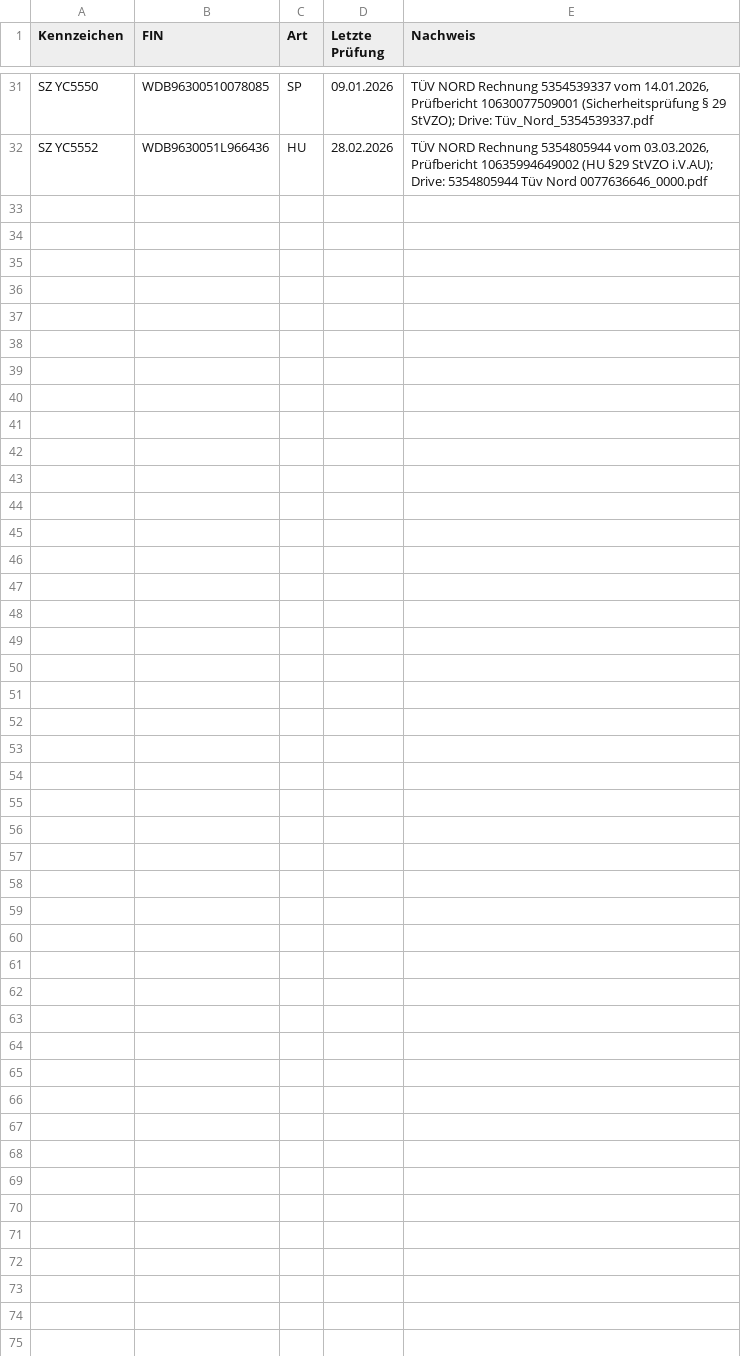
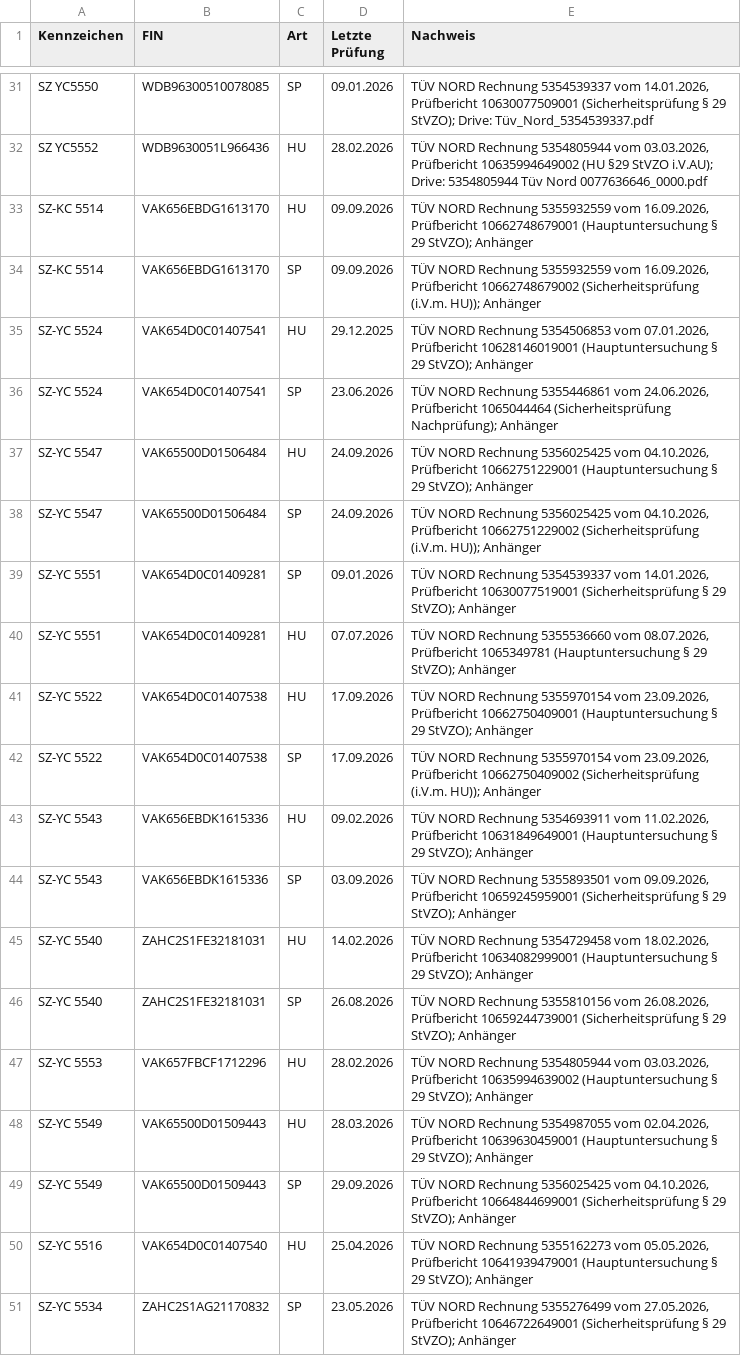
Before and after one commit to cevik-fuhrpark-claude/cevik-fuhrpark-claude, a CSV file: seed/prueftermine_belegt.csv, drawn as a sheet; only a part is shown, gaps mark what is left out; the diff covers the shown part only; the diff names each change by its address in the sheet, - before the commit and + after, or states it on an @@ line.

```diff
--- a/seed/prueftermine_belegt.csv
+++ b/seed/prueftermine_belegt.csv
+row 33: SZ-KC 5514 | VAK656EBDG1613170 | HU | 09.09.2026 | TÜV NORD Rechnung 5355932559 vom 16.09.2026, Prüfbericht 10662748679001 (Hauptuntersuchung § 29 StVZO); Anhänger
+row 34: SZ-KC 5514 | VAK656EBDG1613170 | SP | 09.09.2026 | TÜV NORD Rechnung 5355932559 vom 16.09.2026, Prüfbericht 10662748679002 (Sicherheitsprüfung (i.V.m. HU)); Anhänger
+row 35: SZ-YC 5524 | VAK654D0C01407541 | HU | 29.12.2025 | TÜV NORD Rechnung 5354506853 vom 07.01.2026, Prüfbericht 10628146019001 (Hauptuntersuchung § 29 StVZO); Anhänger
+row 36: SZ-YC 5524 | VAK654D0C01407541 | SP | 23.06.2026 | TÜV NORD Rechnung 5355446861 vom 24.06.2026, Prüfbericht 1065044464 (Sicherheitsprüfung Nachprüfung); Anhänger
+row 37: SZ-YC 5547 | VAK65500D01506484 | HU | 24.09.2026 | TÜV NORD Rechnung 5356025425 vom 04.10.2026, Prüfbericht 10662751229001 (Hauptuntersuchung § 29 StVZO); Anhänger
+row 38: SZ-YC 5547 | VAK65500D01506484 | SP | 24.09.2026 | TÜV NORD Rechnung 5356025425 vom 04.10.2026, Prüfbericht 10662751229002 (Sicherheitsprüfung (i.V.m. HU)); Anhänger
+row 39: SZ-YC 5551 | VAK654D0C01409281 | SP | 09.01.2026 | TÜV NORD Rechnung 5354539337 vom 14.01.2026, Prüfbericht 10630077519001 (Sicherheitsprüfung § 29 StVZO); Anhänger
+row 40: SZ-YC 5551 | VAK654D0C01409281 | HU | 07.07.2026 | TÜV NORD Rechnung 5355536660 vom 08.07.2026, Prüfbericht 1065349781 (Hauptuntersuchung § 29 StVZO); Anhänger
+row 41: SZ-YC 5522 | VAK654D0C01407538 | HU | 17.09.2026 | TÜV NORD Rechnung 5355970154 vom 23.09.2026, Prüfbericht 10662750409001 (Hauptuntersuchung § 29 StVZO); Anhänger
+row 42: SZ-YC 5522 | VAK654D0C01407538 | SP | 17.09.2026 | TÜV NORD Rechnung 5355970154 vom 23.09.2026, Prüfbericht 10662750409002 (Sicherheitsprüfung (i.V.m. HU)); Anhänger
+row 43: SZ-YC 5543 | VAK656EBDK1615336 | HU | 09.02.2026 | TÜV NORD Rechnung 5354693911 vom 11.02.2026, Prüfbericht 10631849649001 (Hauptuntersuchung § 29 StVZO); Anhänger
+row 44: SZ-YC 5543 | VAK656EBDK1615336 | SP | 03.09.2026 | TÜV NORD Rechnung 5355893501 vom 09.09.2026, Prüfbericht 10659245959001 (Sicherheitsprüfung § 29 StVZO); Anhänger
+row 45: SZ-YC 5540 | ZAHC2S1FE32181031 | HU | 14.02.2026 | TÜV NORD Rechnung 5354729458 vom 18.02.2026, Prüfbericht 10634082999001 (Hauptuntersuchung § 29 StVZO); Anhänger
+row 46: SZ-YC 5540 | ZAHC2S1FE32181031 | SP | 26.08.2026 | TÜV NORD Rechnung 5355810156 vom 26.08.2026, Prüfbericht 10659244739001 (Sicherheitsprüfung § 29 StVZO); Anhänger
+row 47: SZ-YC 5553 | VAK657FBCF1712296 | HU | 28.02.2026 | TÜV NORD Rechnung 5354805944 vom 03.03.2026, Prüfbericht 10635994639002 (Hauptuntersuchung § 29 StVZO); Anhänger
+row 48: SZ-YC 5549 | VAK65500D01509443 | HU | 28.03.2026 | TÜV NORD Rechnung 5354987055 vom 02.04.2026, Prüfbericht 10639630459001 (Hauptuntersuchung § 29 StVZO); Anhänger
+row 49: SZ-YC 5549 | VAK65500D01509443 | SP | 29.09.2026 | TÜV NORD Rechnung 5356025425 vom 04.10.2026, Prüfbericht 10664844699001 (Sicherheitsprüfung § 29 StVZO); Anhänger
+row 50: SZ-YC 5516 | VAK654D0C01407540 | HU | 25.04.2026 | TÜV NORD Rechnung 5355162273 vom 05.05.2026, Prüfbericht 10641939479001 (Hauptuntersuchung § 29 StVZO); Anhänger
+row 51: SZ-YC 5534 | ZAHC2S1AG21170832 | SP | 23.05.2026 | TÜV NORD Rechnung 5355276499 vom 27.05.2026, Prüfbericht 10646722649001 (Sicherheitsprüfung § 29 StVZO); Anhänger
```
Also changed, not shown: 13 added rows elsewhere in this file, 14 other files.
